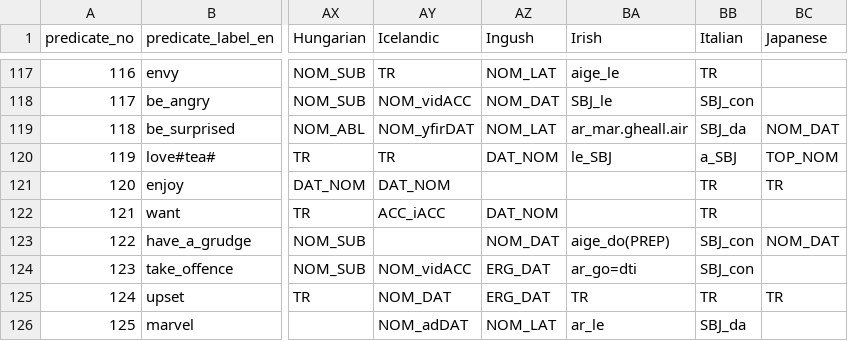
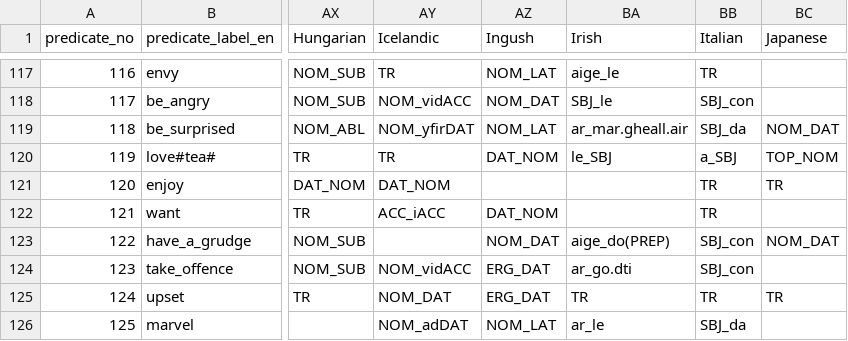
Before and after one commit to macleginn/bivaltyp, a CSV file: data/patterns.csv, drawn as a sheet; only a part is shown, gaps mark what is left out; the diff names each change by its address in the sheet, - before the commit and + after, or states it on an @@ line.

```diff
--- a/data/patterns.csv
+++ b/data/patterns.csv
-BA124 (Irish): ar_go=dti
+BA124 (Irish): ar_go.dti
```
Also changed, not shown: data/langtables/Irish_data.csv, 7 other files.
